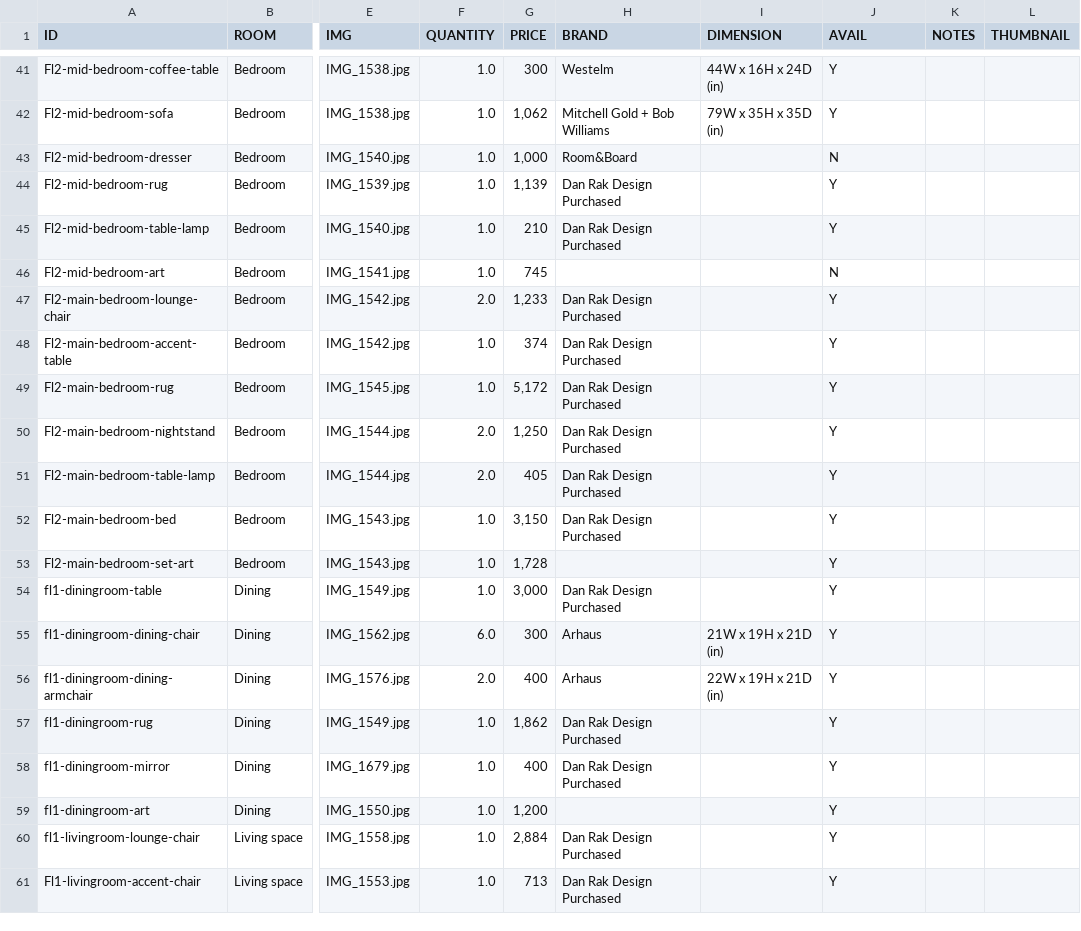
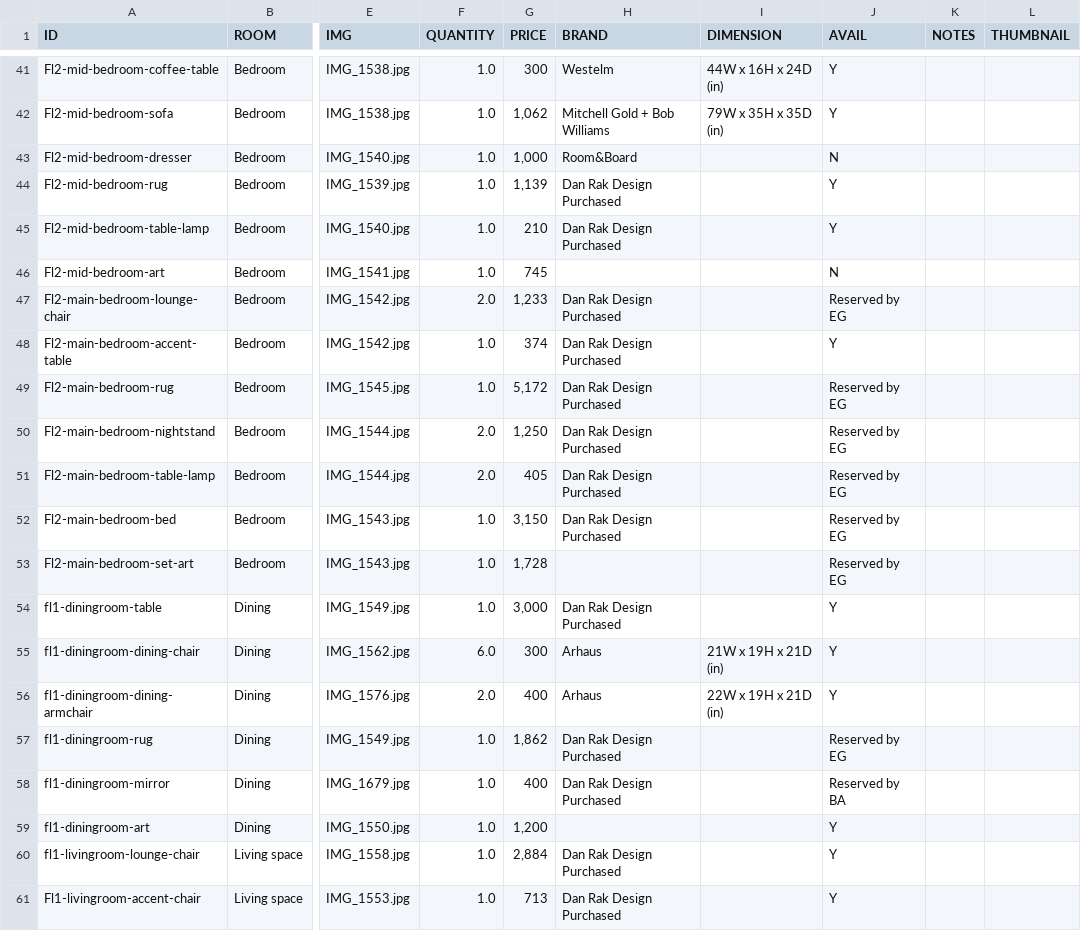
Before and after one commit to archieboo/mohawk-furniture-sale, a CSV file: mohawk-furnitures/inventory.csv, drawn as a sheet; only a part is shown, gaps mark what is left out; the diff covers the shown part only; the diff names each change by its address in the sheet, - before the commit and + after, or states it on an @@ line.

Commit message:
add availability filters with reserved-by drill-down
- Default view shows available items only (AVAIL=Y)
- "Show All" reveals all items including reserved
- "Reserved" filter shows reserved items with a "Reserved by:" pill
  row on the right of the Room row to filter by individual name
- Items with AVAIL=N are excluded entirely

```diff
--- a/mohawk-furnitures/inventory.csv
+++ b/mohawk-furnitures/inventory.csv
-J47 (AVAIL): Y
+J47 (AVAIL): Reserved by EG
-J49:J53 (AVAIL): Y
+J49:J53 (AVAIL): Reserved by EG
-J57 (AVAIL): Y
+J57 (AVAIL): Reserved by EG
-J58 (AVAIL): Y
+J58 (AVAIL): Reserved by BA
```
Also changed, not shown: 32 edited cells elsewhere in this file, 1 other file.
